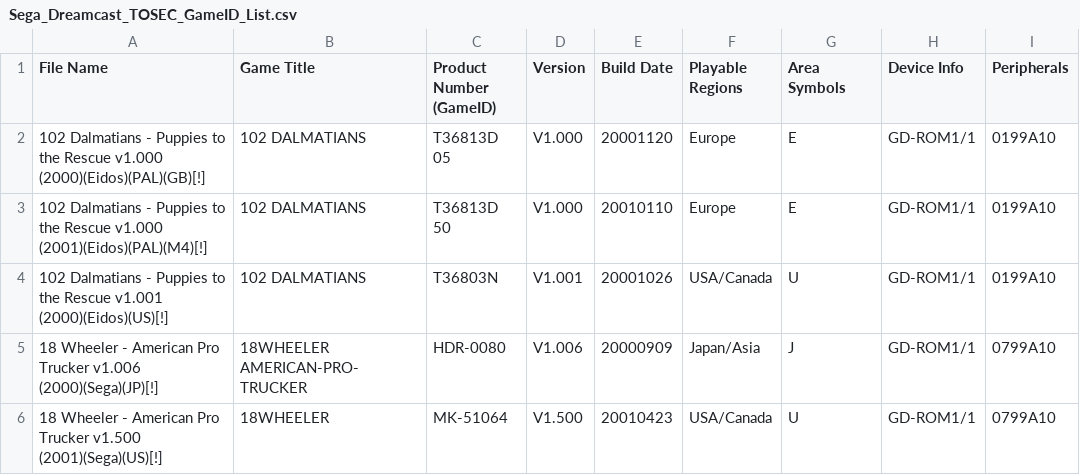
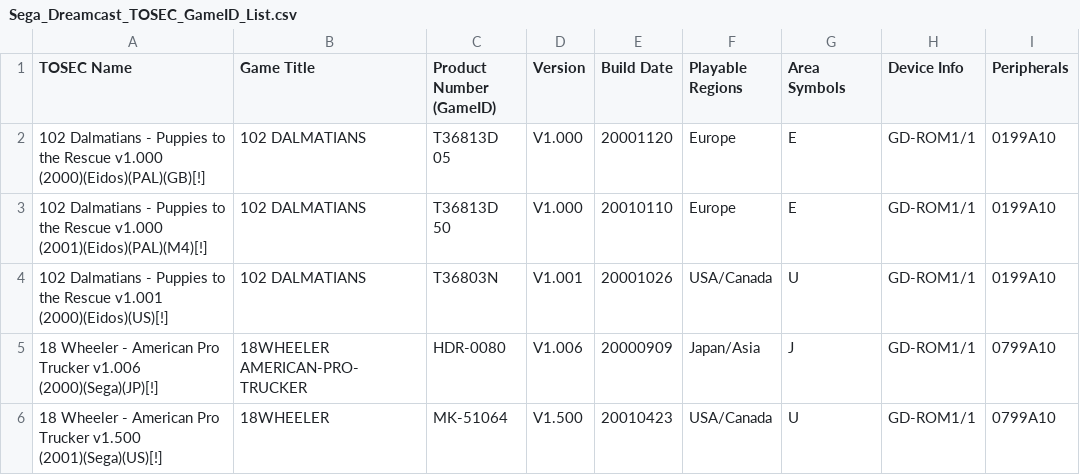
Before and after one commit to kevh182/Redump_GameID, a CSV file: Sega_Dreamcast_TOSEC_GameID_List.csv, drawn as a sheet; only a part is shown; the diff names each change by its address in the sheet, - before the commit and + after, or states it on an @@ line.

Commit message:
Update Sega_Dreamcast_TOSEC_GameID_List.csv

```diff
--- a/Sega_Dreamcast_TOSEC_GameID_List.csv
+++ b/Sega_Dreamcast_TOSEC_GameID_List.csv
-A1: File Name
+A1: TOSEC Name
```
